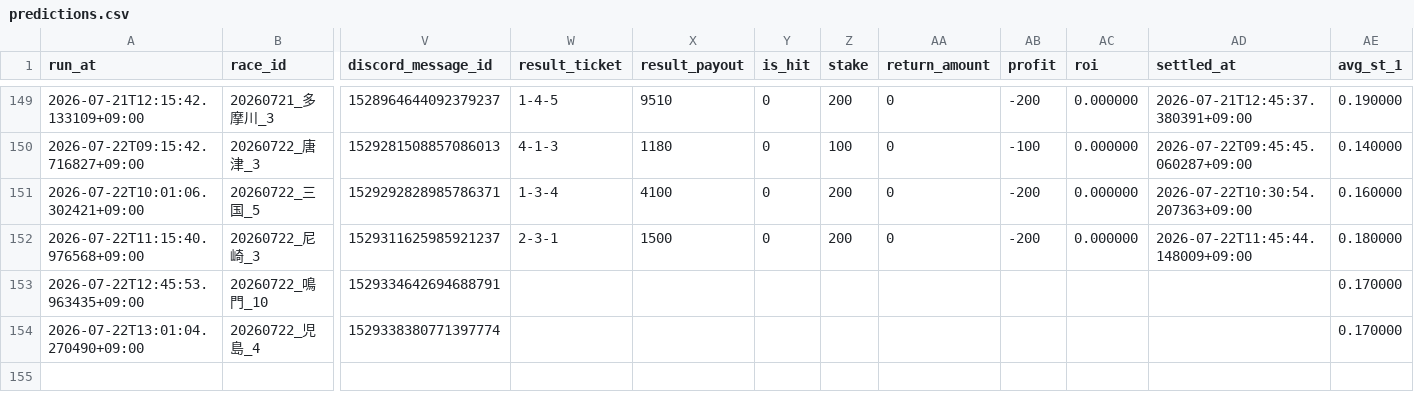
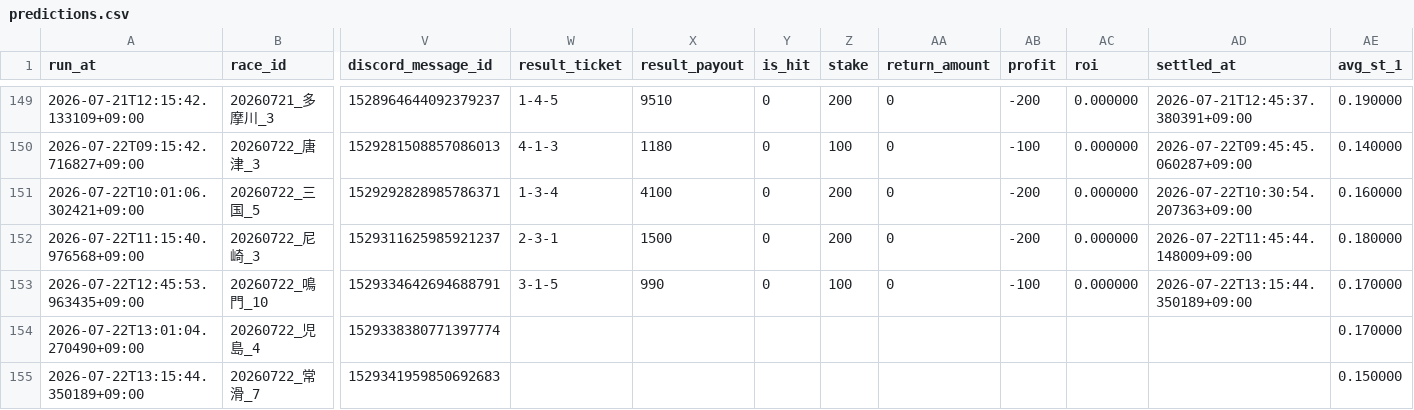
Before and after one commit to kibidanngo3/boatrace_bot, a CSV file: predictions.csv, drawn as a sheet; only a part is shown, gaps mark what is left out; rows hold the shown columns only; the diff names each change by its address in the sheet, - before the commit and + after, or states it on an @@ line.

```diff
--- a/predictions.csv
+++ b/predictions.csv
-W153 (result_ticket): (empty)
+W153 (result_ticket): 3-1-5
-X153 (result_payout): (empty)
+X153 (result_payout): 990
-Y153 (is_hit): (empty)
+Y153 (is_hit): 0
-Z153 (stake): (empty)
+Z153 (stake): 100
-AA153 (return_amount): (empty)
+AA153 (return_amount): 0
-AB153 (profit): (empty)
+AB153 (profit): -100
-AC153 (roi): (empty)
+AC153 (roi): 0.000000
-AD153 (settled_at): (empty)
+AD153 (settled_at): 2026-07-22T13:15:44.350189+09:00
+row 155: 2026-07-22T13:15:44.350189+09:00 | 20260722_常滑_7 | 1529341959850692683 |  |  |  |  |  |  |  |  | 0.150000
```
Also changed, not shown: 2 other files.
